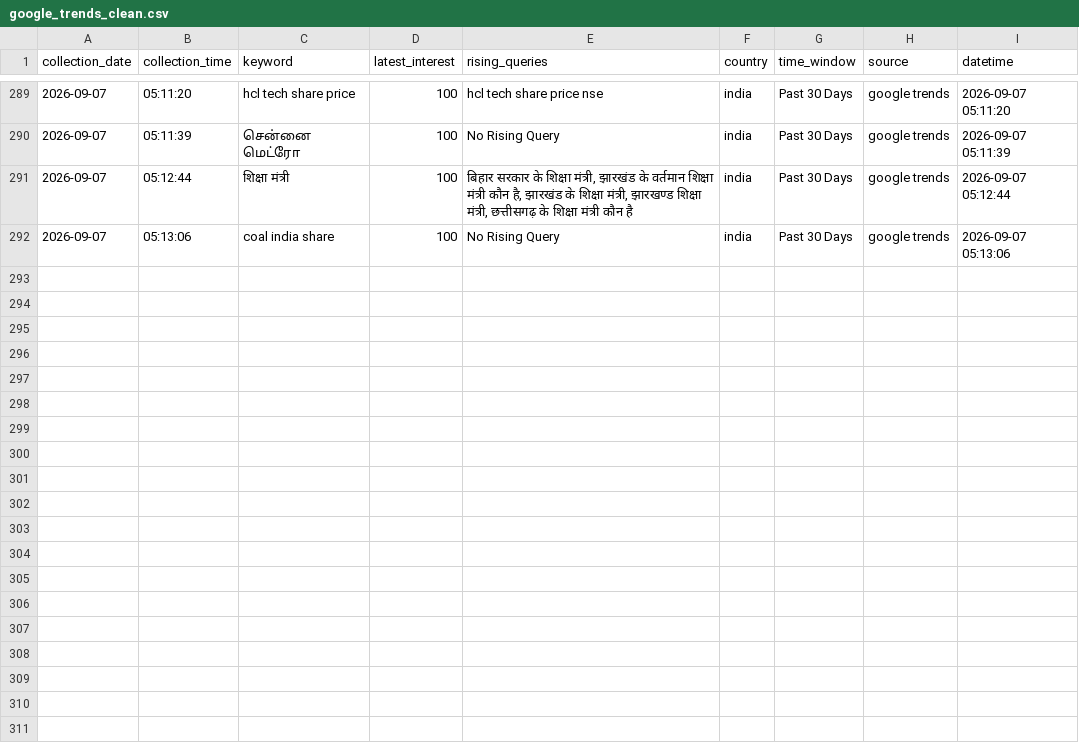
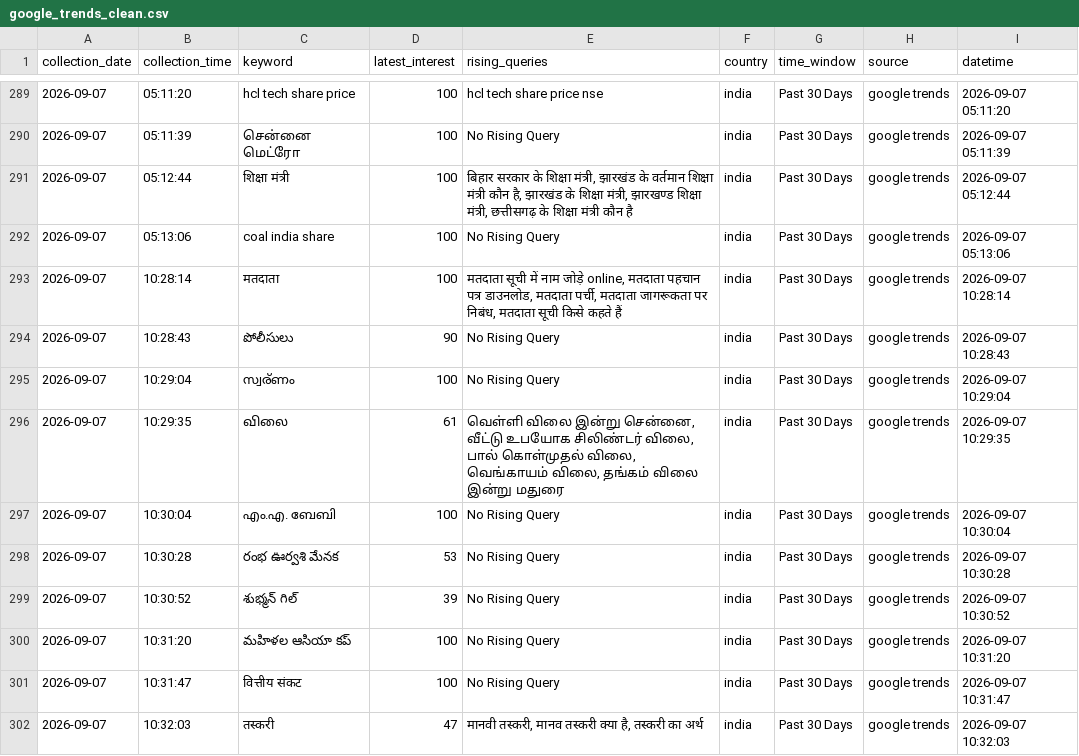
Before and after one commit to ank17a-5/India-Trend-Radar, a CSV file: data/cleaned/google_trends_clean.csv, drawn as a sheet; only a part is shown, gaps mark what is left out.

```diff
--- a/data/cleaned/google_trends_clean.csv
+++ b/data/cleaned/google_trends_clean.csv
@@ -292 +292,11 @@ collection_date,collection_time,keyword,latest_interest,rising_queries,country,t
 2026-09-07,05:13:06,coal india share,100,No Rising Query,india,Past 30 Days,google trends,2026-09-07 05:13:06
+2026-09-07,10:28:14,मतदाता,100,"मतदाता सूची में नाम जोड़े online, मतदाता पहचान पत्र डाउनलोड, मतदाता पर्ची, मतदाता जागरूकता पर निबंध, मतदाता सूची किसे कहते हैं",india,Past 30 Days,google trends,2026-09-07 10:28:14
+2026-09-07,10:28:43,పోలీసులు,90,No Rising Query,india,Past 30 Days,google trends,2026-09-07 10:28:43
+2026-09-07,10:29:04,സ്വര്ണം,100,No Rising Query,india,Past 30 Days,google trends,2026-09-07 10:29:04
+2026-09-07,10:29:35,விலை,61,"வெள்ளி விலை இன்று சென்னை, வீட்டு உபயோக சிலிண்டர் விலை, பால் கொள்முதல் விலை, வெங்காயம் விலை, தங்கம் விலை இன்று மதுரை",india,Past 30 Days,google trends,2026-09-07 10:29:35
+2026-09-07,10:30:04,എം.എ. ബേബി,100,No Rising Query,india,Past 30 Days,google trends,2026-09-07 10:30:04
+2026-09-07,10:30:28,రంభ ఊర్వశి మేనక,53,No Rising Query,india,Past 30 Days,google trends,2026-09-07 10:30:28
+2026-09-07,10:30:52,శుభ్మన్ గిల్,39,No Rising Query,india,Past 30 Days,google trends,2026-09-07 10:30:52
+2026-09-07,10:31:20,మహిళల ఆసియా కప్,100,No Rising Query,india,Past 30 Days,google trends,2026-09-07 10:31:20
+2026-09-07,10:31:47,वित्तीय संकट,100,No Rising Query,india,Past 30 Days,google trends,2026-09-07 10:31:47
+2026-09-07,10:32:03,तस्करी,47,"मानवी तस्करी, मानव तस्करी क्या है, तस्करी का अर्थ",india,Past 30 Days,google trends,2026-09-07 10:32:03
```
Also changed, not shown: data/raw/google_trends.csv, data/reports/model_metrics.csv, 13 other files.
